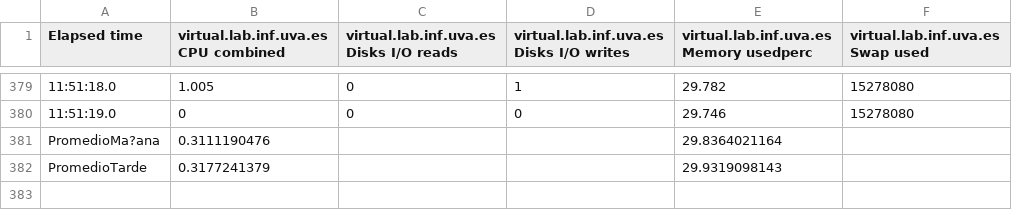
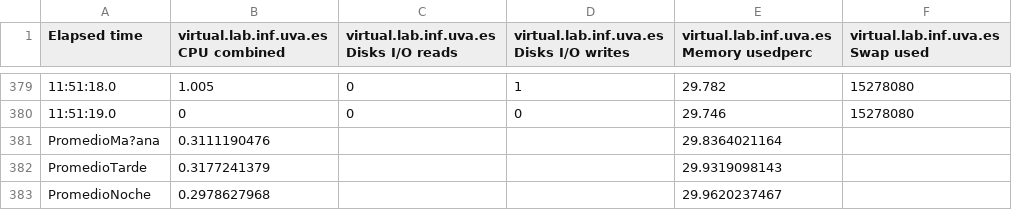
Before and after one commit to HylianPablo/ERSS, a CSV file: MEDIAS/300G/mañana.csv, drawn as a sheet; only a part is shown, gaps mark what is left out.

Commit message:
añadidas medias uso memoria

```diff
--- a/MEDIAS/300G/mañana.csv
+++ b/MEDIAS/300G/mañana.csv
@@ -382 +382,2 @@ PromedioMa?ana,0.3111190476,,,29.8364021164,
 PromedioTarde,0.3177241379,,,29.9319098143,
+PromedioNoche,0.2978627968,,,29.9620237467,
```
Also changed, not shown: MEDIAS/300P/mañana.csv, MEDIAS/75G/mañana.csv, 4 other files.
